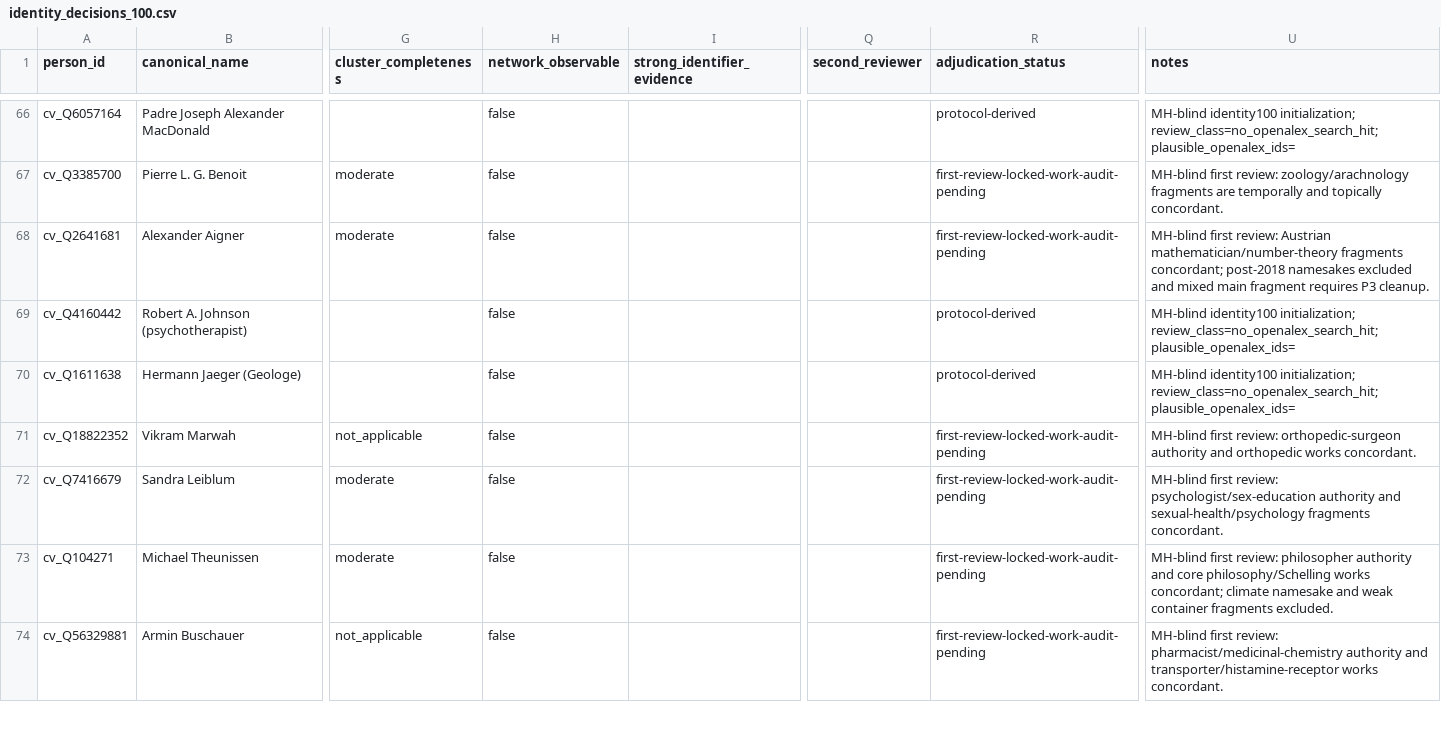
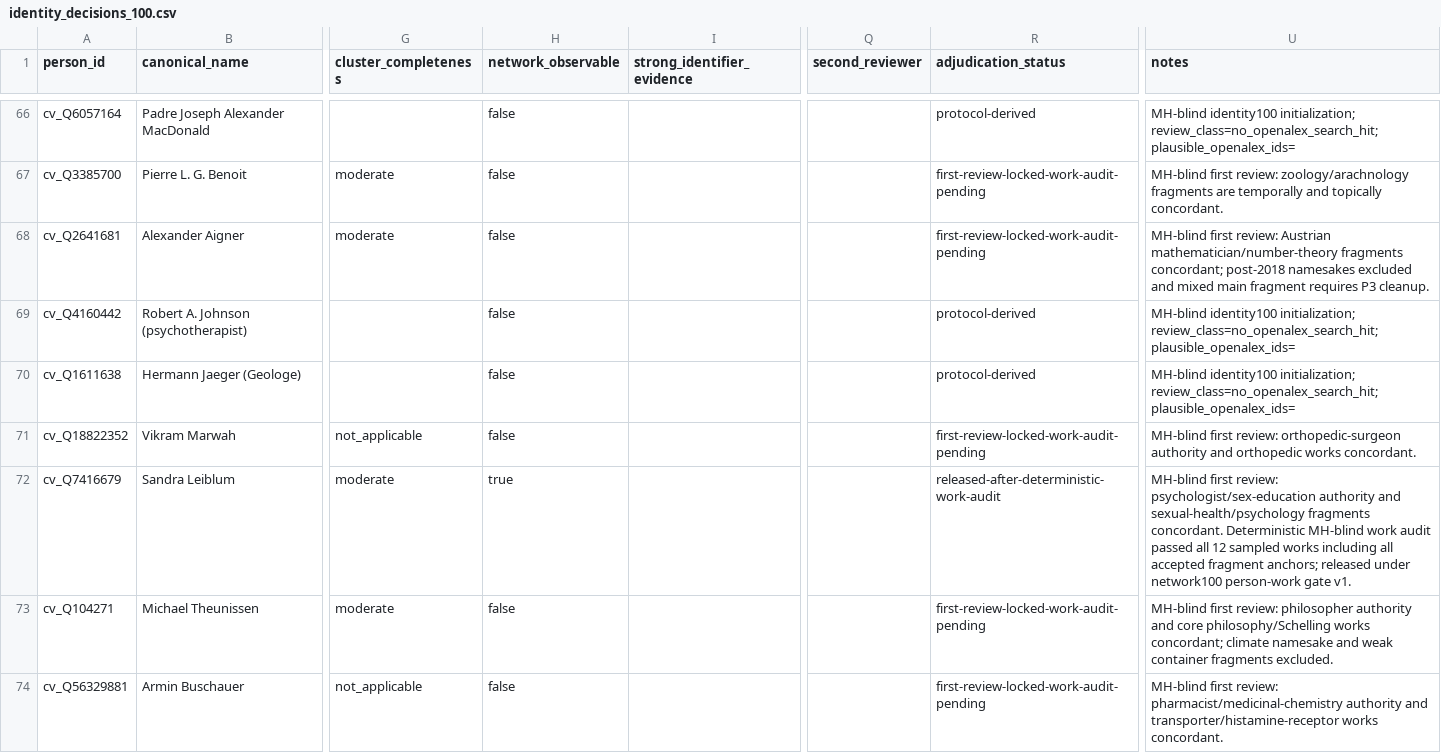
Before and after one commit to CochraneK/ARIS-GCA-Bees, a CSV file: papers/004-counterfactual-cost-of-exclusion/data/derived/identity_decisions_100.csv, drawn as a sheet; only a part is shown, gaps mark what is left out; the diff covers the shown part only; the diff names each change by its address in the sheet, - before the commit and + after, or states it on an @@ line.

Commit message:
004: release Buehl Quiroz and Leiblum into network100 frame

```diff
--- a/papers/004-counterfactual-cost-of-exclusion/data/derived/identity_decisions_100.csv
+++ b/papers/004-counterfactual-cost-of-exclusion/data/derived/identity_decisions_100.csv
-H72 (network_observable): false
+H72 (network_observable): true
-R72 (adjudication_status): first-review-locked-work-audit-pending
+R72 (adjudication_status): released-after-deterministic-work-audit
-U72 (notes): …fragments concordant.
+U72 (notes): …fragments concordant. Deterministic MH-blind work audit passed all 12 sampled works including all accepted fragment anchors; released under network100 person-work gate v1.
```
Also changed, not shown: 6 edited cells elsewhere in this file.
